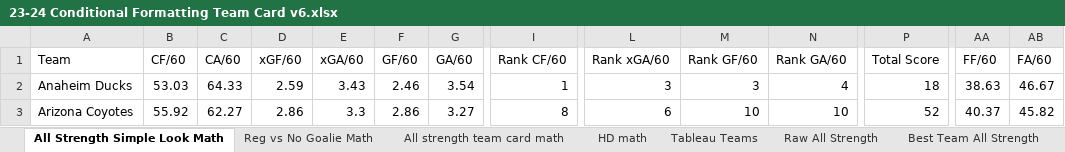
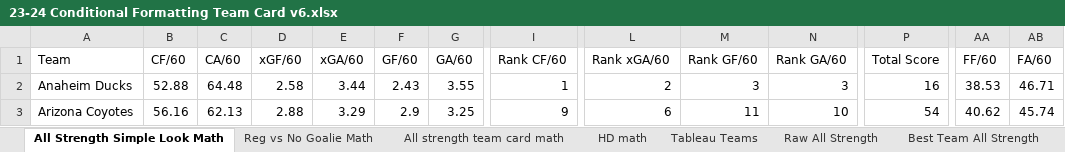
Before and after one commit to hatch47/DataAnalystProjects, an Excel workbook: 2023-24 Conditional Formatting Cards/23-24 Conditional Formatting Team Card v6.xlsx, sheet All Strength Simple Look Math, drawn as a sheet; only a part is shown, gaps mark what is left out; values as stored, in another font and other column widths than the file's, no borders; the diff covers the shown part only; the diff names each change by its address in the sheet, - before the commit and + after, or states it on an @@ line.

```diff
--- a/2023-24 Conditional Formatting Cards/23-24 Conditional Formatting Team Card v6.xlsx (sheet All Strength Simple Look Math)
+++ b/2023-24 Conditional Formatting Cards/23-24 Conditional Formatting Team Card v6.xlsx (sheet All Strength Simple Look Math)
-B2 (CF/60): 53.03
+B2 (CF/60): 52.88
-C2 (CA/60): 64.33
+C2 (CA/60): 64.48
-D2 (xGF/60): 2.59
+D2 (xGF/60): 2.58
-E2 (xGA/60): 3.43
+E2 (xGA/60): 3.44
-F2 (GF/60): 2.46
+F2 (GF/60): 2.43
-G2 (GA/60): 3.54
+G2 (GA/60): 3.55
-L2 (Rank xGA/60): 3
+L2 (Rank xGA/60): 2
-N2 (Rank GA/60): 4
+N2 (Rank GA/60): 3
-P2 (Total Score): 18
+P2 (Total Score): 16
-AA2 (FF/60): 38.63
+AA2 (FF/60): 38.53
-AB2 (FA/60): 46.67
+AB2 (FA/60): 46.71
-B3 (CF/60): 55.92
+B3 (CF/60): 56.16
-C3 (CA/60): 62.27
+C3 (CA/60): 62.13
-D3 (xGF/60): 2.86
+D3 (xGF/60): 2.88
-E3 (xGA/60): 3.3
+E3 (xGA/60): 3.29
-F3 (GF/60): 2.86
+F3 (GF/60): 2.9
-G3 (GA/60): 3.27
+G3 (GA/60): 3.25
-I3 (Rank CF/60): 8
+I3 (Rank CF/60): 9
-M3 (Rank GF/60): 10
+M3 (Rank GF/60): 11
-P3 (Total Score): 52
+P3 (Total Score): 54
-AA3 (FF/60): 40.37
+AA3 (FF/60): 40.62
-AB3 (FA/60): 45.82
+AB3 (FA/60): 45.74
```
Also changed, not shown: 294 edited cells elsewhere in this sheet, sheet Raw All Strength, sheet All strength team card math, sheet Best Team All Strength, sheet Reg vs No Goalie, sheet HD Best Team List, sheet HD math, 6 more sheets, formulas that keep their value, 5 other files.
